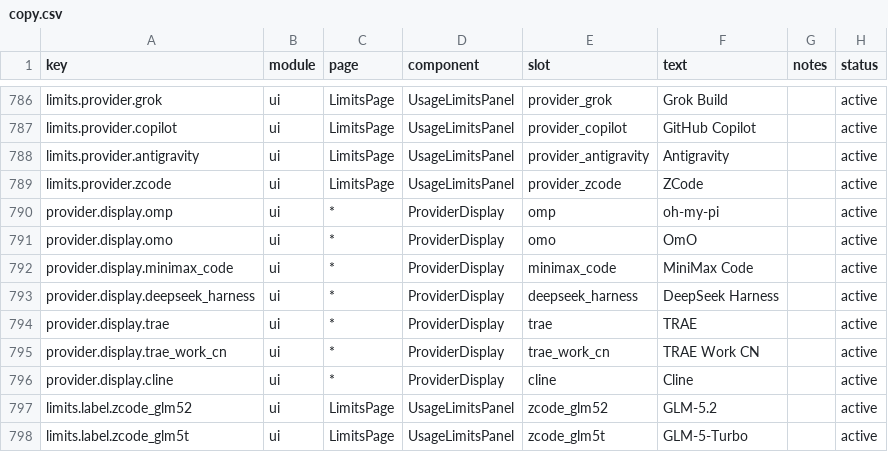
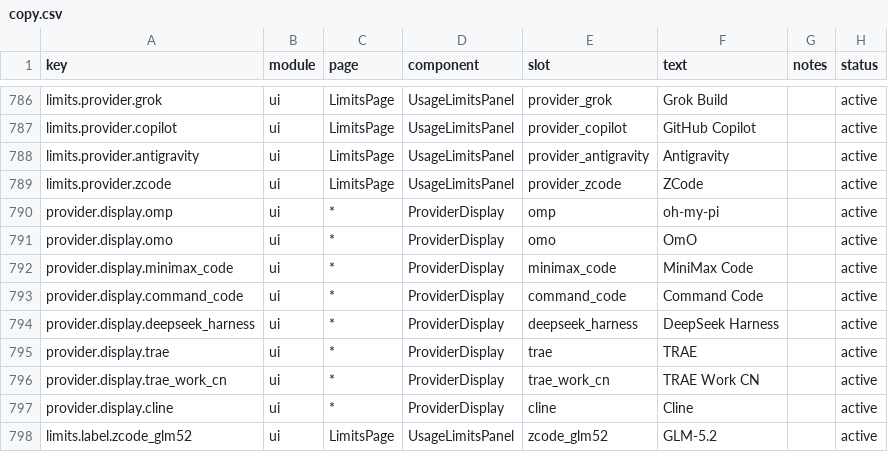
Before and after one commit to 1490459250li-hub/TokenTracker, a CSV file: dashboard/src/content/copy.csv, drawn as a sheet; only a part is shown, gaps mark what is left out; the shorter side is filled out with more unchanged rows.

Commit message:
docs: list Command Code among supported tools
Adds the Command Code row to the supported-tools tables and the tool counts
(5 READMEs, npm description), the dashboard discovery surfaces (index.html
JSON-LD + FAQ, llms.txt), the marketing logo wall, and the provider display
name (copy.csv + zh/zh-TW + the shared formatter). The locale validator's
source-identical allowlist gains the new product name, and `tracker init`
reports the detected install next to the other passive readers.

Refs #630.

Co-authored-by: CommandCodeBot <noreply@commandcode.ai>

```diff
--- a/dashboard/src/content/copy.csv
+++ b/dashboard/src/content/copy.csv
@@ -792,2 +792,3 @@ provider.display.omo,ui,*,ProviderDisplay,omo,"OmO",,active
 provider.display.minimax_code,ui,*,ProviderDisplay,minimax_code,"MiniMax Code",,active
+provider.display.command_code,ui,*,ProviderDisplay,command_code,"Command Code",,active
 provider.display.deepseek_harness,ui,*,ProviderDisplay,deepseek_harness,"DeepSeek Harness",,active
```
Also changed, not shown: 2 other files.
